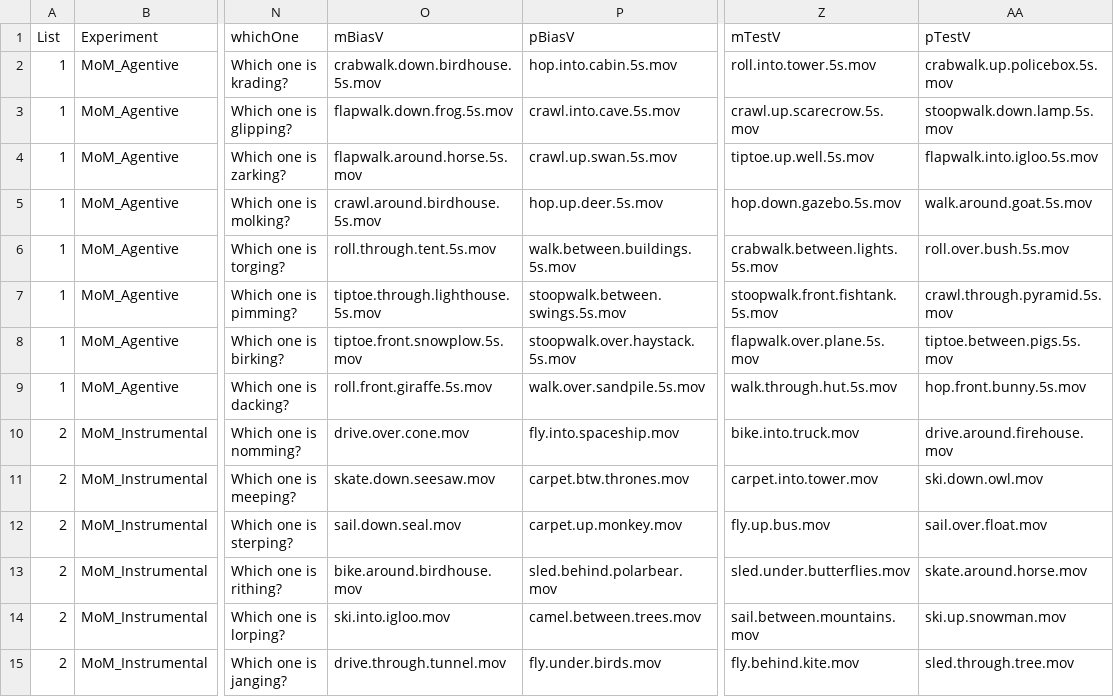
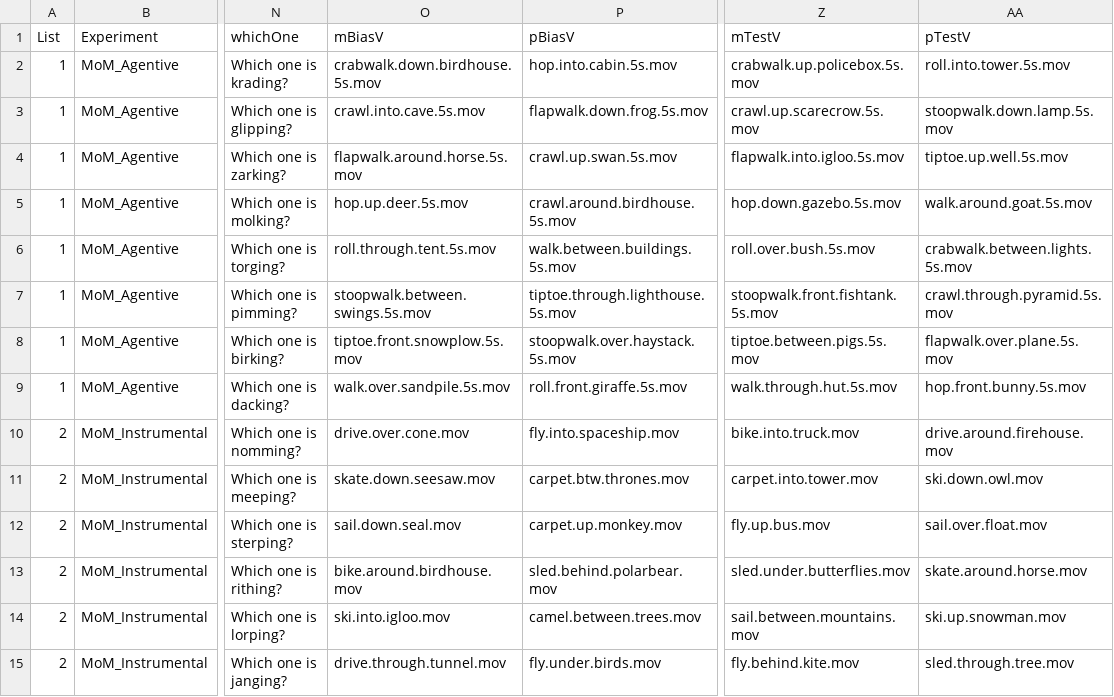
Before and after one commit to kaileez/MannerPathPriming, a CSV file: new_final.csv, drawn as a sheet; only a part is shown, gaps mark what is left out; the diff names each change by its address in the sheet, - before the commit and + after, or states it on an @@ line.

Commit message:
randomization manner cond

```diff
--- a/new_final.csv
+++ b/new_final.csv
-Z2 (mTestV): roll.into.tower.5s.mov
+Z2 (mTestV): crabwalk.up.policebox.5s.mov
-AA2 (pTestV): crabwalk.up.policebox.5s.mov
+AA2 (pTestV): roll.into.tower.5s.mov
-O3 (mBiasV): flapwalk.down.frog.5s.mov
+O3 (mBiasV): crawl.into.cave.5s.mov
-P3 (pBiasV): crawl.into.cave.5s.mov
+P3 (pBiasV): flapwalk.down.frog.5s.mov
-Z4 (mTestV): tiptoe.up.well.5s.mov
+Z4 (mTestV): flapwalk.into.igloo.5s.mov
-AA4 (pTestV): flapwalk.into.igloo.5s.mov
+AA4 (pTestV): tiptoe.up.well.5s.mov
-O5 (mBiasV): crawl.around.birdhouse.5s.mov
+O5 (mBiasV): hop.up.deer.5s.mov
-P5 (pBiasV): hop.up.deer.5s.mov
+P5 (pBiasV): crawl.around.birdhouse.5s.mov
-Z6 (mTestV): crabwalk.between.lights.5s.mov
+Z6 (mTestV): roll.over.bush.5s.mov
-AA6 (pTestV): roll.over.bush.5s.mov
+AA6 (pTestV): crabwalk.between.lights.5s.mov
-O7 (mBiasV): tiptoe.through.lighthouse.5s.mov
+O7 (mBiasV): stoopwalk.between.swings.5s.mov
-P7 (pBiasV): stoopwalk.between.swings.5s.mov
+P7 (pBiasV): tiptoe.through.lighthouse.5s.mov
-Z8 (mTestV): flapwalk.over.plane.5s.mov
+Z8 (mTestV): tiptoe.between.pigs.5s.mov
-AA8 (pTestV): tiptoe.between.pigs.5s.mov
+AA8 (pTestV): flapwalk.over.plane.5s.mov
-O9 (mBiasV): roll.front.giraffe.5s.mov
+O9 (mBiasV): walk.over.sandpile.5s.mov
-P9 (pBiasV): walk.over.sandpile.5s.mov
+P9 (pBiasV): roll.front.giraffe.5s.mov
```
